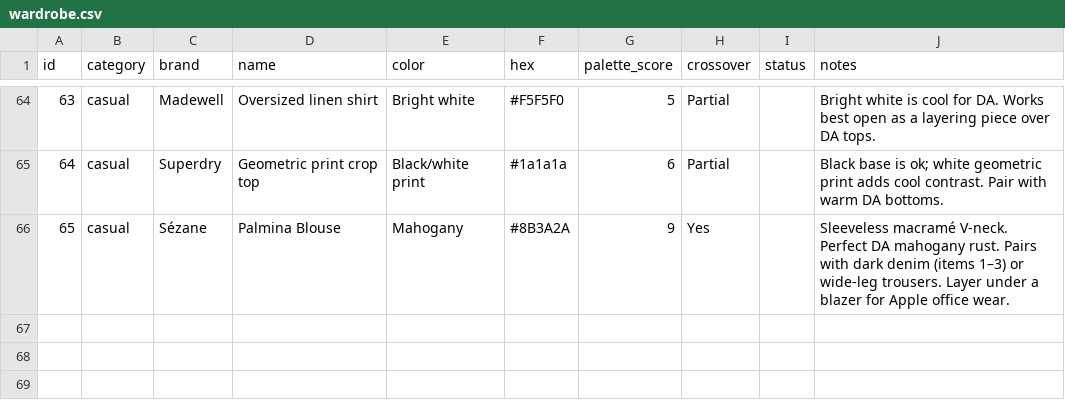
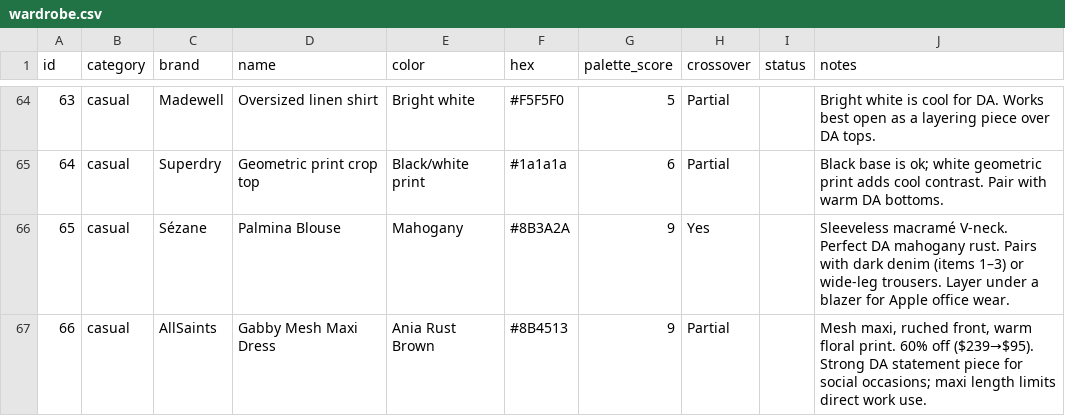
Before and after one commit to nmillere/wardrobe, a CSV file: wardrobe.csv, drawn as a sheet; only a part is shown, gaps mark what is left out.

Commit message:
Add Gabby Mesh Maxi Dress to wardrobe via MCP

```diff
--- a/wardrobe.csv
+++ b/wardrobe.csv
@@ -66 +66,2 @@ id,category,brand,name,color,hex,palette_score,crossover,status,notes
 "65","casual","Sézane","Palmina Blouse","Mahogany","#8B3A2A","9","Yes","","Sleeveless macramé V-neck. Perfect DA mahogany rust. Pairs with dark denim (items 1–3) or wide-leg trousers. Layer under a blazer for Apple office wear."
+"66","casual","AllSaints","Gabby Mesh Maxi Dress","Ania Rust Brown","#8B4513","9","Partial","","Mesh maxi, ruched front, warm floral print. 60% off ($239→$95). Strong DA statement piece for social occasions; maxi length limits direct work use."
```
